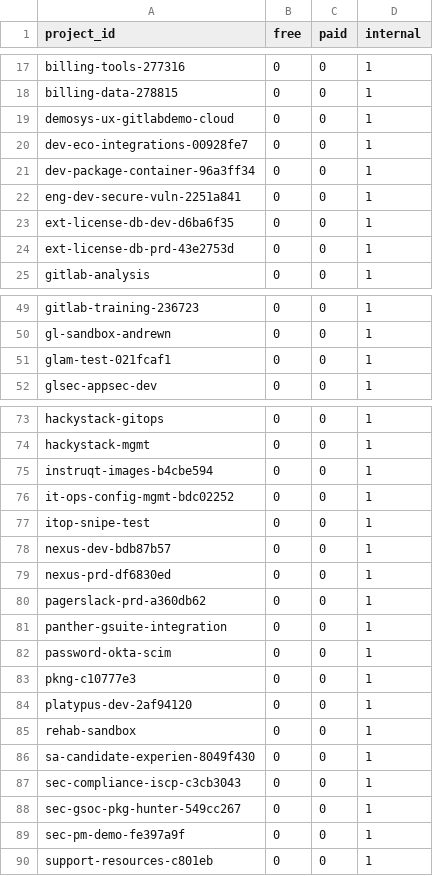
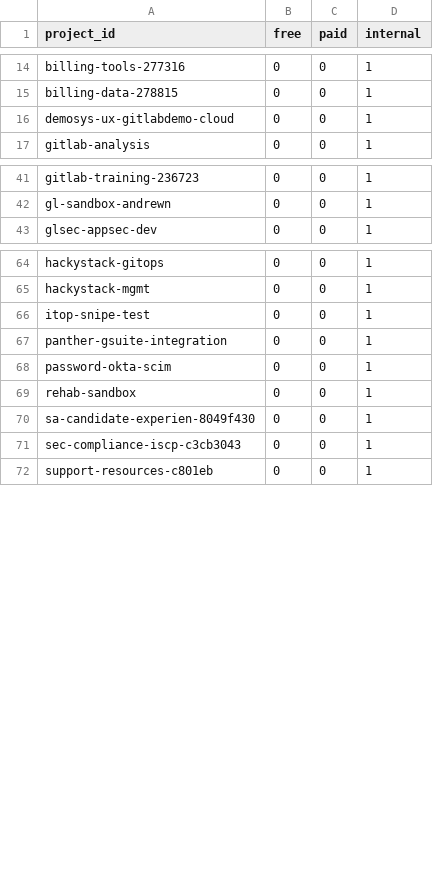
Before and after one commit to tnmy44/gitlab-analytics, a CSV file: transform/snowflake-dbt/data/gcp_billing_project_pl_mapping.csv, drawn as a sheet; only a part is shown, gaps mark what is left out; the diff covers the shown part only.

Commit message:
remove redundant projects from projects_pl

```diff
--- a/transform/snowflake-dbt/data/gcp_billing_project_pl_mapping.csv
+++ b/transform/snowflake-dbt/data/gcp_billing_project_pl_mapping.csv
@@ -19,7 +16,2 @@ billing-data-278815,0,0,1
 demosys-ux-gitlabdemo-cloud,0,0,1
-dev-eco-integrations-00928fe7,0,0,1
-dev-package-container-96a3ff34,0,0,1
-eng-dev-secure-vuln-2251a841,0,0,1
-ext-license-db-dev-d6ba6f35,0,0,1
-ext-license-db-prd-43e2753d,0,0,1
 gitlab-analysis,0,0,1
@@ -50,3 +42,2 @@ gitlab-training-236723,0,0,1
 gl-sandbox-andrewn,0,0,1
-glam-test-021fcaf1,0,0,1
 glsec-appsec-dev,0,0,1
@@ -74,12 +65,5 @@ hackystack-gitops,0,0,1
 hackystack-mgmt,0,0,1
-instruqt-images-b4cbe594,0,0,1
-it-ops-config-mgmt-bdc02252,0,0,1
 itop-snipe-test,0,0,1
-nexus-dev-bdb87b57,0,0,1
-nexus-prd-df6830ed,0,0,1
-pagerslack-prd-a360db62,0,0,1
 panther-gsuite-integration,0,0,1
 password-okta-scim,0,0,1
-pkng-c10777e3,0,0,1
-platypus-dev-2af94120,0,0,1
 rehab-sandbox,0,0,1
@@ -87,4 +71,2 @@ sa-candidate-experien-8049f430,0,0,1
 sec-compliance-iscp-c3cb3043,0,0,1
-sec-gsoc-pkg-hunter-549cc267,0,0,1
-sec-pm-demo-fe397a9f,0,0,1
 support-resources-c801eb,0,0,1
```
Also changed, not shown: 3 removed rows elsewhere in this file.
